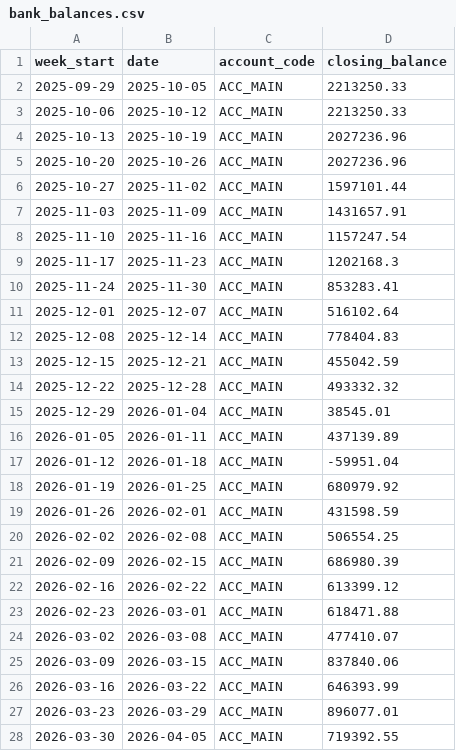
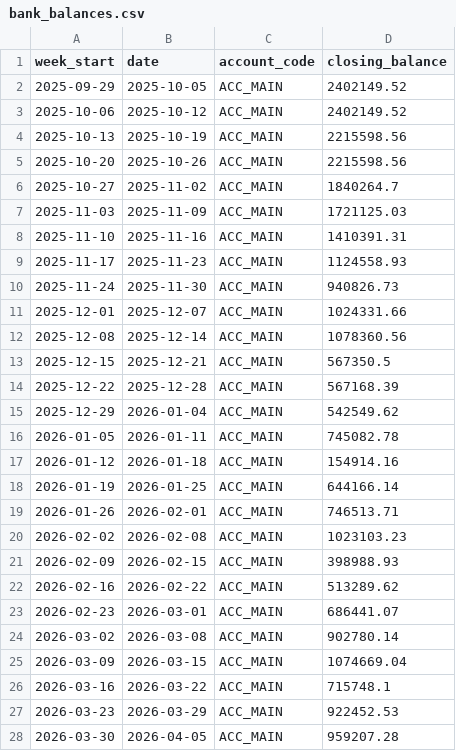
Before and after one commit to sharkolsdj/headroom-monitor, a CSV file: data/synthetic/S7_partial_payments/bank_balances.csv, drawn as a sheet; only a part is shown; the diff covers the shown part only.

```diff
--- a/data/synthetic/S7_partial_payments/bank_balances.csv
+++ b/data/synthetic/S7_partial_payments/bank_balances.csv
@@ -1,28 +1,28 @@
 week_start,date,account_code,closing_balance
-2025-09-29,2025-10-05,ACC_MAIN,2213250.33
-2025-10-06,2025-10-12,ACC_MAIN,2213250.33
-2025-10-13,2025-10-19,ACC_MAIN,2027236.96
-2025-10-20,2025-10-26,ACC_MAIN,2027236.96
-2025-10-27,2025-11-02,ACC_MAIN,1597101.44
-2025-11-03,2025-11-09,ACC_MAIN,1431657.91
-2025-11-10,2025-11-16,ACC_MAIN,1157247.54
-2025-11-17,2025-11-23,ACC_MAIN,1202168.3
-2025-11-24,2025-11-30,ACC_MAIN,853283.41
-2025-12-01,2025-12-07,ACC_MAIN,516102.64
-2025-12-08,2025-12-14,ACC_MAIN,778404.83
-2025-12-15,2025-12-21,ACC_MAIN,455042.59
-2025-12-22,2025-12-28,ACC_MAIN,493332.32
-2025-12-29,2026-01-04,ACC_MAIN,38545.01
-2026-01-05,2026-01-11,ACC_MAIN,437139.89
-2026-01-12,2026-01-18,ACC_MAIN,-59951.04
-2026-01-19,2026-01-25,ACC_MAIN,680979.92
-2026-01-26,2026-02-01,ACC_MAIN,431598.59
-2026-02-02,2026-02-08,ACC_MAIN,506554.25
-2026-02-09,2026-02-15,ACC_MAIN,686980.39
-2026-02-16,2026-02-22,ACC_MAIN,613399.12
-2026-02-23,2026-03-01,ACC_MAIN,618471.88
-2026-03-02,2026-03-08,ACC_MAIN,477410.07
-2026-03-09,2026-03-15,ACC_MAIN,837840.06
-2026-03-16,2026-03-22,ACC_MAIN,646393.99
-2026-03-23,2026-03-29,ACC_MAIN,896077.01
-2026-03-30,2026-04-05,ACC_MAIN,719392.55
+2025-09-29,2025-10-05,ACC_MAIN,2402149.52
+2025-10-06,2025-10-12,ACC_MAIN,2402149.52
+2025-10-13,2025-10-19,ACC_MAIN,2215598.56
+2025-10-20,2025-10-26,ACC_MAIN,2215598.56
+2025-10-27,2025-11-02,ACC_MAIN,1840264.7
+2025-11-03,2025-11-09,ACC_MAIN,1721125.03
+2025-11-10,2025-11-16,ACC_MAIN,1410391.31
+2025-11-17,2025-11-23,ACC_MAIN,1124558.93
+2025-11-24,2025-11-30,ACC_MAIN,940826.73
+2025-12-01,2025-12-07,ACC_MAIN,1024331.66
+2025-12-08,2025-12-14,ACC_MAIN,1078360.56
+2025-12-15,2025-12-21,ACC_MAIN,567350.5
+2025-12-22,2025-12-28,ACC_MAIN,567168.39
+2025-12-29,2026-01-04,ACC_MAIN,542549.62
+2026-01-05,2026-01-11,ACC_MAIN,745082.78
+2026-01-12,2026-01-18,ACC_MAIN,154914.16
+2026-01-19,2026-01-25,ACC_MAIN,644166.14
+2026-01-26,2026-02-01,ACC_MAIN,746513.71
+2026-02-02,2026-02-08,ACC_MAIN,1023103.23
+2026-02-09,2026-02-15,ACC_MAIN,398988.93
+2026-02-16,2026-02-22,ACC_MAIN,513289.62
+2026-02-23,2026-03-01,ACC_MAIN,686441.07
+2026-03-02,2026-03-08,ACC_MAIN,902780.14
+2026-03-09,2026-03-15,ACC_MAIN,1074669.04
+2026-03-16,2026-03-22,ACC_MAIN,715748.1
+2026-03-23,2026-03-29,ACC_MAIN,922452.53
+2026-03-30,2026-04-05,ACC_MAIN,959207.28
```
Also changed, not shown: 24 edited cells elsewhere in this file, data/synthetic/S7_partial_payments/ap_invoices.csv, data/synthetic/S7_partial_payments/ar_receipts.csv, 4 other files.
